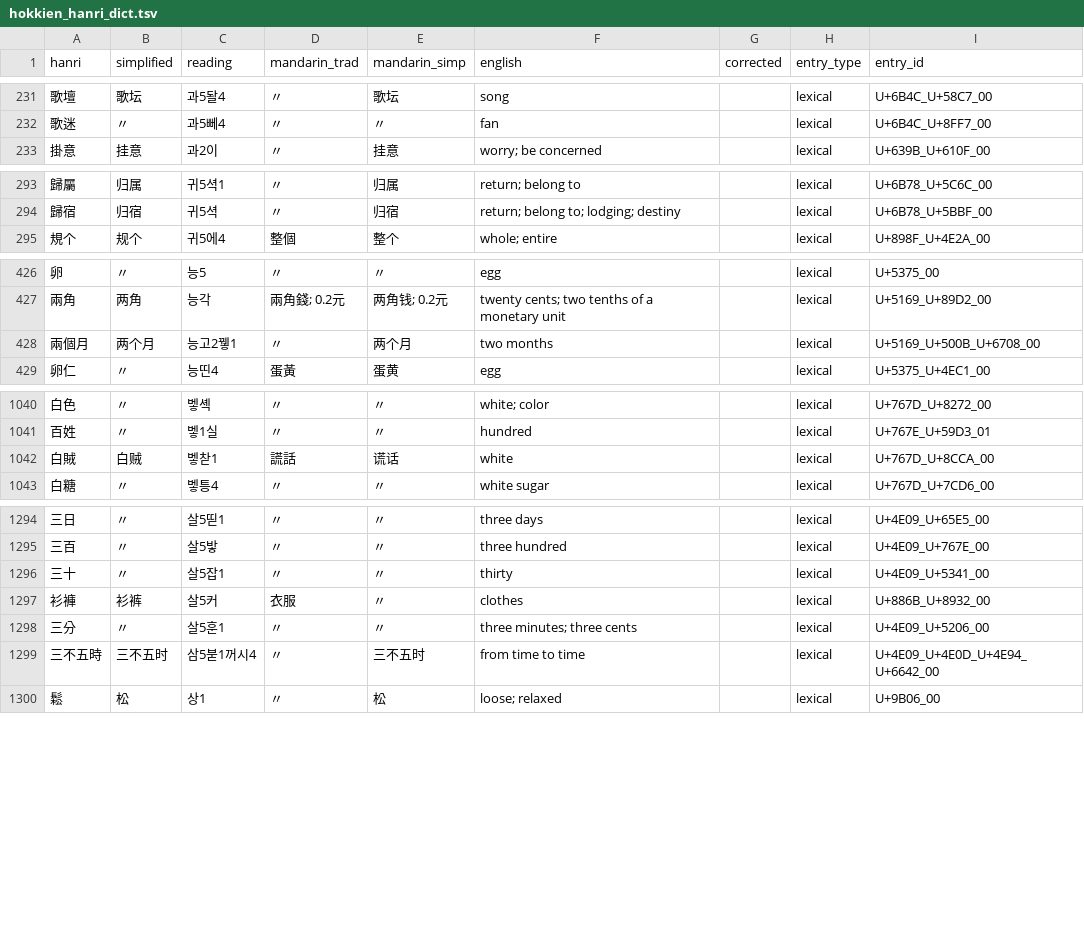
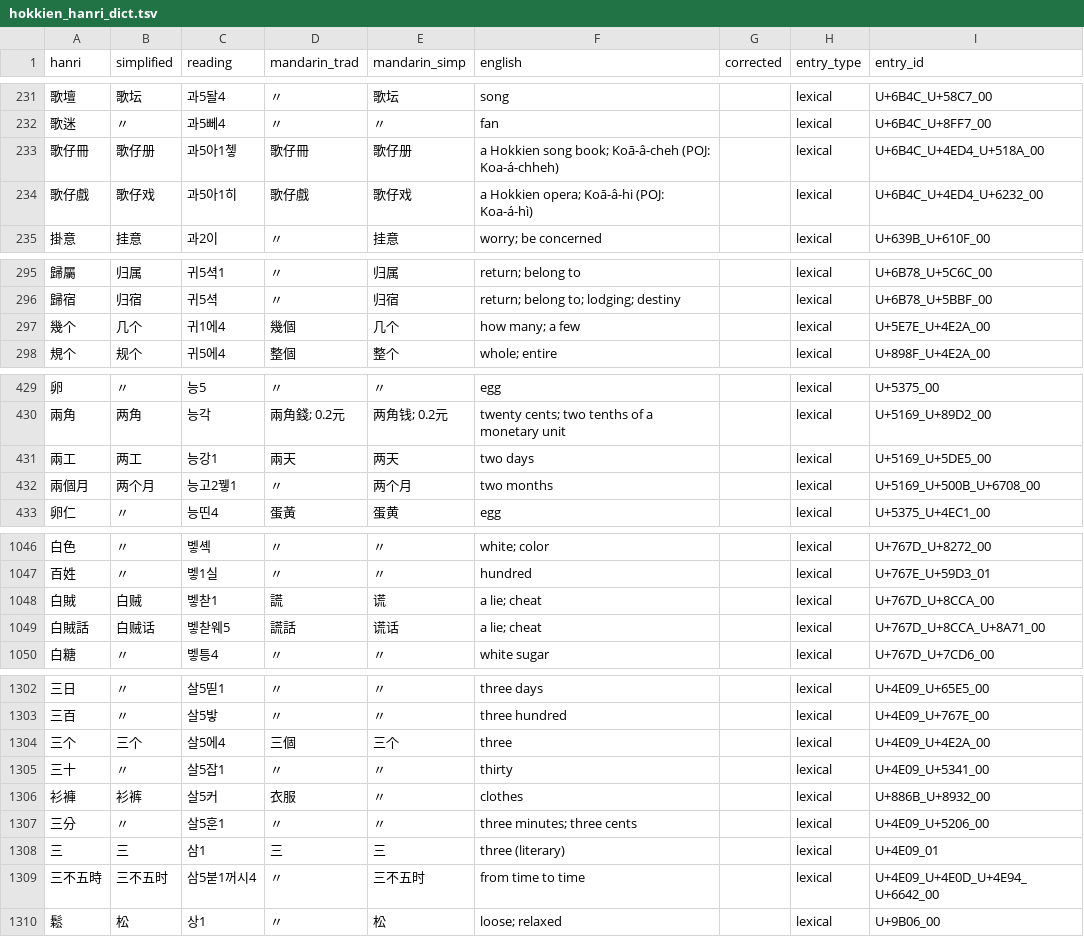
Before and after one commit to thehokkienlang/thehokkienlang.github.io, a TSV file: data/hokkien_hanri_dict.tsv, drawn as a sheet; only a part is shown, gaps mark what is left out; the diff covers the shown part only.

Commit message:
Update dictionary, songs and editors

```diff
--- a/data/hokkien_hanri_dict.tsv
+++ b/data/hokkien_hanri_dict.tsv
@@ -232,2 +232,4 @@ hanri	simplified	reading	mandarin_trad	mandarin_simp	english	corrected	entry_typ
 歌迷	〃	과5뻬4	〃	〃	fan		lexical	U+6B4C_U+8FF7_00
+歌仔冊	歌仔册	과5아1쳏	歌仔冊	歌仔册	a Hokkien song book; Koā-â-cheh (POJ: Koa-á-chheh)		lexical	U+6B4C_U+4ED4_U+518A_00
+歌仔戲	歌仔戏	과5아1히	歌仔戲	歌仔戏	a Hokkien opera; Koā-â-hi (POJ: Koa-á-hì)		lexical	U+6B4C_U+4ED4_U+6232_00
 掛意	挂意	과2이	〃	挂意	worry; be concerned		lexical	U+639B_U+610F_00
@@ -294,2 +296,3 @@ hanri	simplified	reading	mandarin_trad	mandarin_simp	english	corrected	entry_typ
 歸宿	归宿	귀5셕	〃	归宿	return; belong to; lodging; destiny		lexical	U+6B78_U+5BBF_00
+幾个	几个	귀1에4	幾個	几个	how many; a few		lexical	U+5E7E_U+4E2A_00
 規个	规个	귀5에4	整個	整个	whole; entire		lexical	U+898F_U+4E2A_00
@@ -427,2 +430,3 @@ hanri	simplified	reading	mandarin_trad	mandarin_simp	english	corrected	entry_typ
 兩角	两角	능각	兩角錢; 0.2元	两角钱; 0.2元	twenty cents; two tenths of a monetary unit		lexical	U+5169_U+89D2_00
+兩工	两工	능강1	兩天	两天	two days		lexical	U+5169_U+5DE5_00
 兩個月	两个月	능고2뀋1	〃	两个月	two months		lexical	U+5169_U+500B_U+6708_00
@@ -1041,3 +1047,4 @@ hanri	simplified	reading	mandarin_trad	mandarin_simp	english	corrected	entry_typ
 百姓	〃	벻1실	〃	〃	hundred		lexical	U+767E_U+59D3_01
-白賊	白贼	벻찯1	謊話	谎话	white		lexical	U+767D_U+8CCA_00
+白賊	白贼	벻찯1	謊	谎	a lie; cheat		lexical	U+767D_U+8CCA_00
+白賊話	白贼话	벻찯웨5	謊話	谎话	a lie; cheat		lexical	U+767D_U+8CCA_U+8A71_00
 白糖	〃	벻틍4	〃	〃	white sugar		lexical	U+767D_U+7CD6_00
@@ -1295,2 +1303,3 @@ hanri	simplified	reading	mandarin_trad	mandarin_simp	english	corrected	entry_typ
 三百	〃	살5밯	〃	〃	three hundred		lexical	U+4E09_U+767E_00
+三个	三个	살5에4	三個	三个	three		lexical	U+4E09_U+4E2A_00
 三十	〃	살5잡1	〃	〃	thirty		lexical	U+4E09_U+5341_00
@@ -1298,2 +1307,3 @@ hanri	simplified	reading	mandarin_trad	mandarin_simp	english	corrected	entry_typ
 三分	〃	살5훈1	〃	〃	three minutes; three cents		lexical	U+4E09_U+5206_00
+三	三	삼1	三	三	three (literary)		lexical	U+4E09_01
 三不五時	三不五时	삼5붇1꺼시4	〃	三不五时	from time to time		lexical	U+4E09_U+4E0D_U+4E94_U+6642_00
```
Also changed, not shown: 7 added rows elsewhere in this file, data/dictionary_entry_id_registry.tsv, 26 other files.
